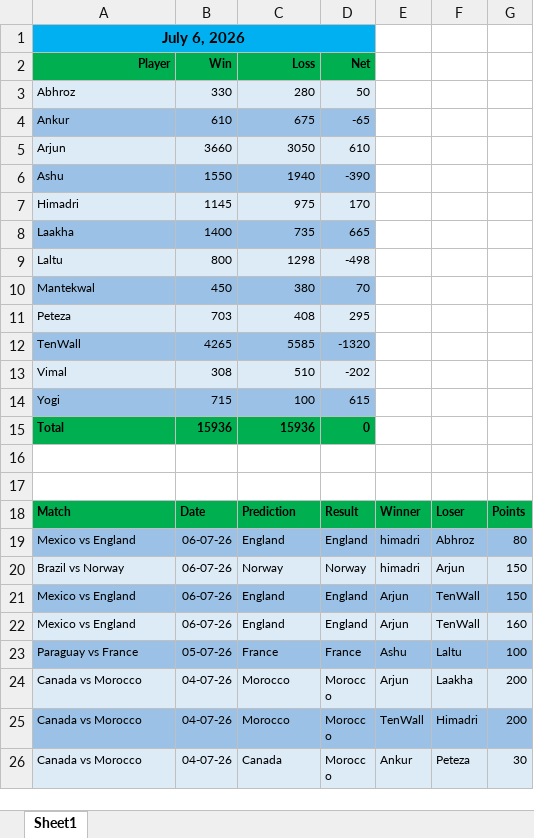
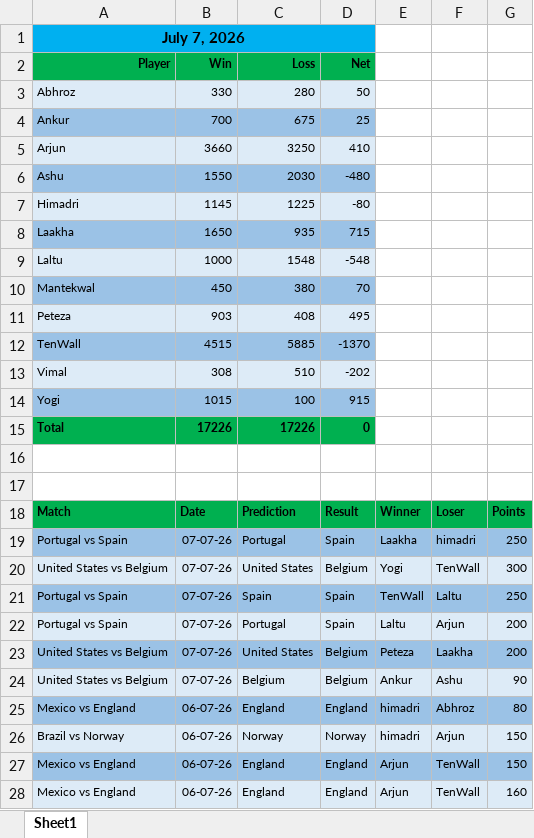
Before and after one commit to fitn40/Fitn40, an Excel workbook: results.xlsx, sheet Sheet1, drawn as a sheet; only a part is shown; the shorter side is filled out with more unchanged rows; values as stored, in another font and other column widths than the file's, no borders; charts and pictures not drawn; removed rows and columns are numbered as before the commit, all else as after; the diff names each change by its address in the sheet, - before the commit and + after, or states it on an @@ line.

Commit message:
Add files via upload

```diff
--- a/results.xlsx (sheet Sheet1)
+++ b/results.xlsx (sheet Sheet1)
-A1: July 6, 2026
+A1: July 7, 2026
-B4: 610
+B4: 700
-D4: -65
+D4: 25
-C5: 3050
+C5: 3250
-D5: 610
+D5: 410
-C6: 1940
+C6: 2030
-D6: -390
+D6: -480
-C7: 975
+C7: 1225
-D7: 170
+D7: -80
-row 8: Laakha | 1400 | 735 | 665
-row 9: Laltu | 800 | 1298 | -498
+row 8: Laakha | 1650 | 935 | 715
+row 9: Laltu | 1000 | 1548 | -548
-B11: 703
+B11: 903
-D11: 295
+D11: 495
-row 12: TenWall | 4265 | 5585 | -1320
+row 12: TenWall | 4515 | 5885 | -1370
-B14: 715
+B14: 1015
-D14: 615
+D14: 915
-B15: 15936
+B15: 17226
-C15: 15936
+C15: 17226
+row 19: Portugal vs Spain | 07-07-26 | Portugal | Spain | Laakha | himadri | 250
+row 20: United States vs Belgium | 07-07-26 | United States | Belgium | Yogi | TenWall | 300
+row 21: Portugal vs Spain | 07-07-26 | Spain | Spain | TenWall | Laltu | 250
+row 22: Portugal vs Spain | 07-07-26 | Portugal | Spain | Laltu | Arjun | 200
+row 23: United States vs Belgium | 07-07-26 | United States | Belgium | Peteza | Laakha | 200
+row 24: United States vs Belgium | 07-07-26 | Belgium | Belgium | Ankur | Ashu | 90
```
Also changed, not shown: charts or pictures.
